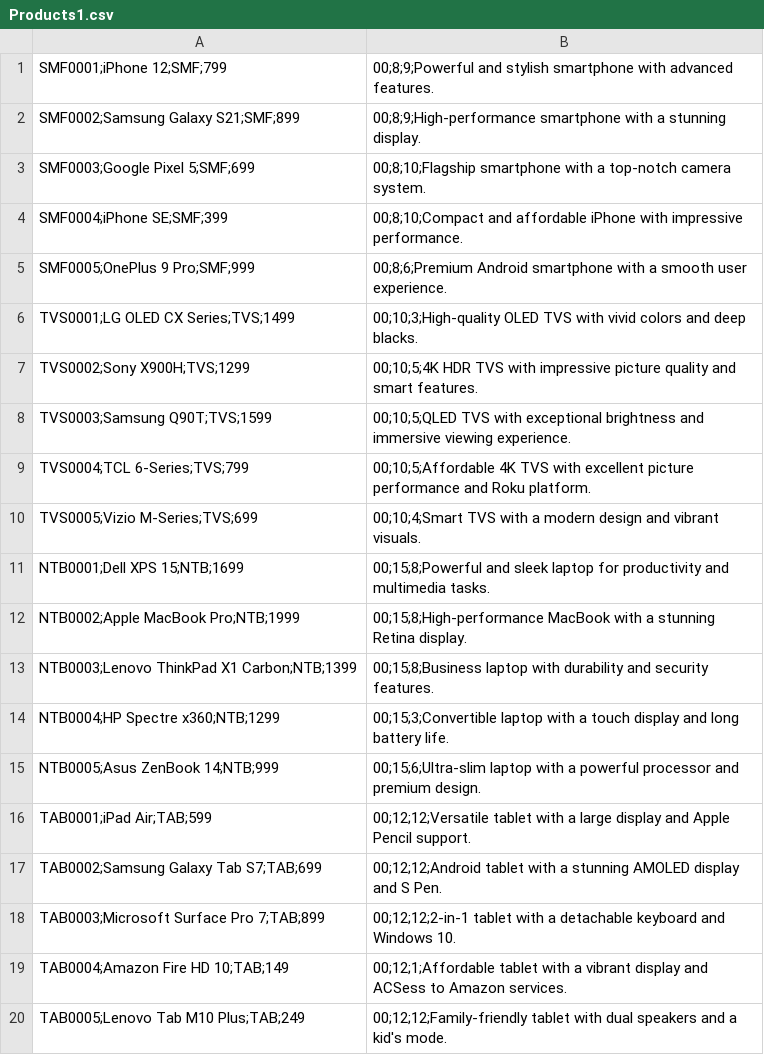
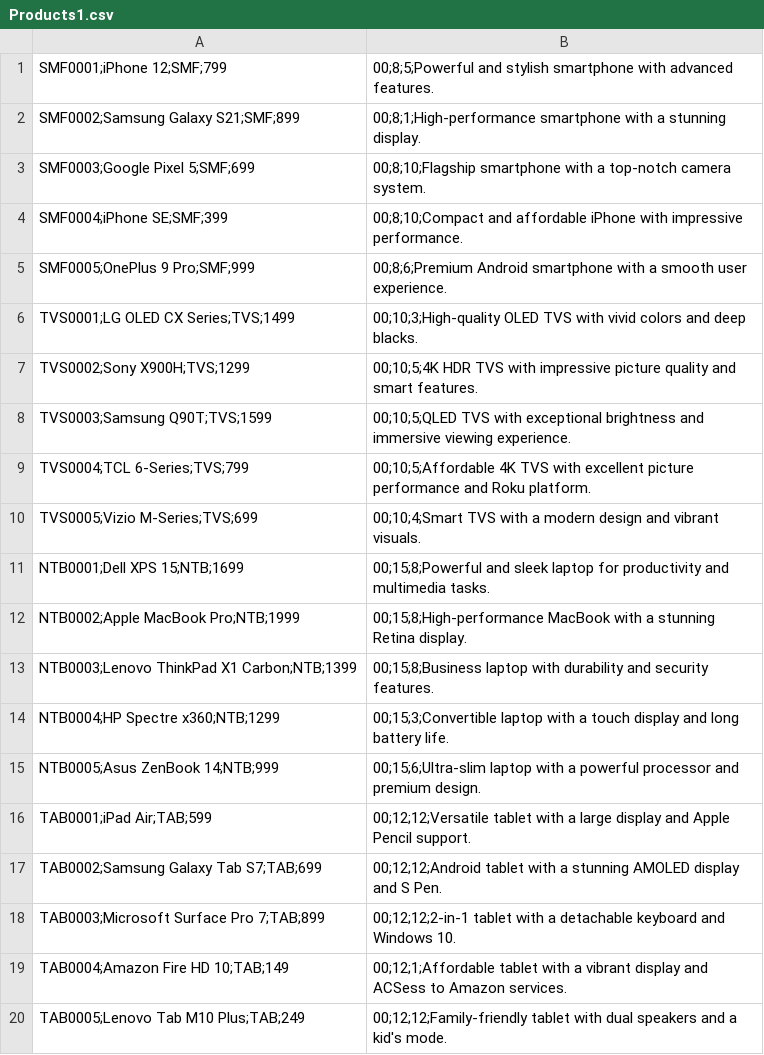
Before and after one commit to golderosDR/Online-store, a CSV file: Products1.csv, drawn as a sheet.

```diff
--- a/Products1.csv
+++ b/Products1.csv
@@ -1,3 +1,3 @@
-SMF0001;iPhone 12;SMF;799,00;8;9;Powerful and stylish smartphone with advanced features.
-SMF0002;Samsung Galaxy S21;SMF;899,00;8;9;High-performance smartphone with a stunning display.
+SMF0001;iPhone 12;SMF;799,00;8;5;Powerful and stylish smartphone with advanced features.
+SMF0002;Samsung Galaxy S21;SMF;899,00;8;1;High-performance smartphone with a stunning display.
 SMF0003;Google Pixel 5;SMF;699,00;8;10;Flagship smartphone with a top-notch camera system.
```
Also changed, not shown: 1 other file.
